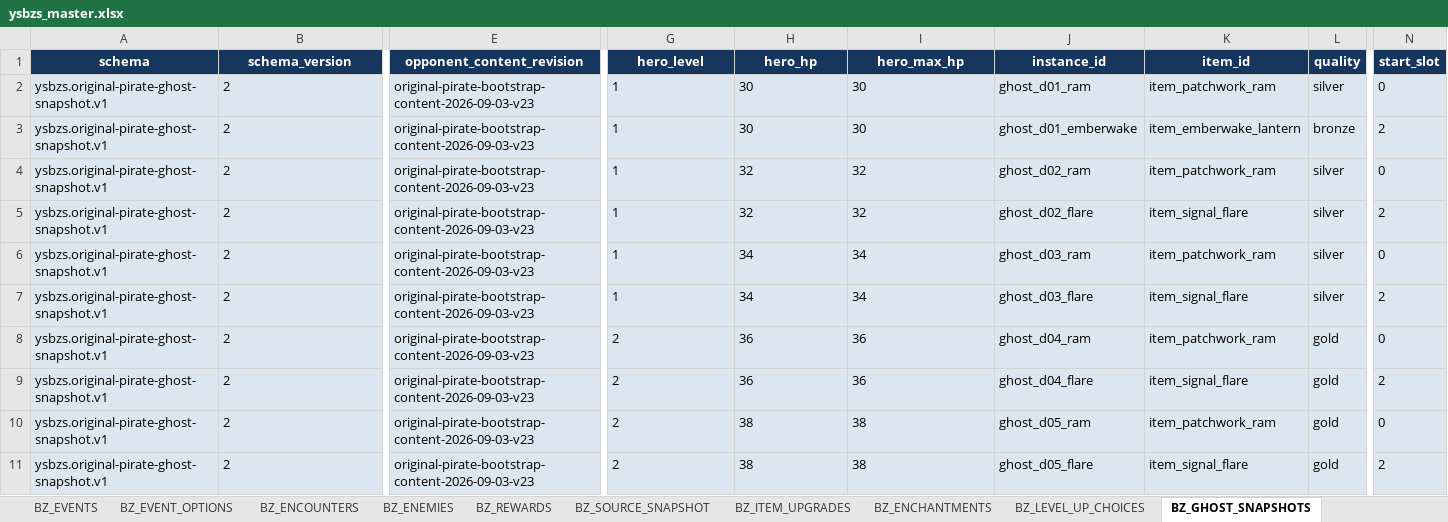
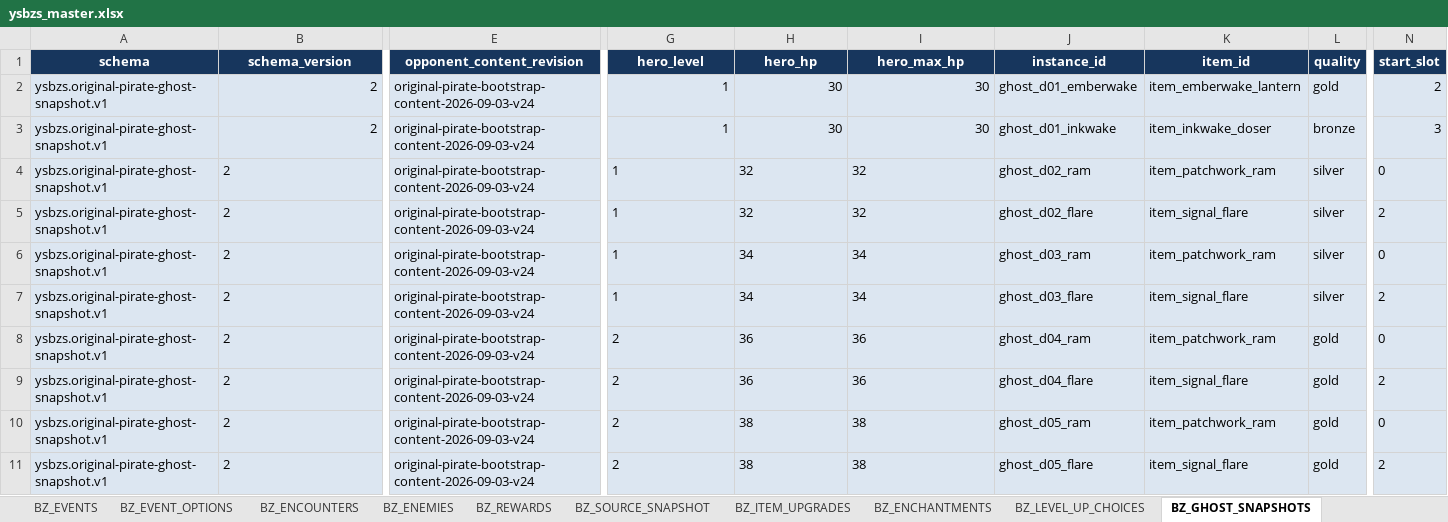
Before and after one commit to jyf0330/ysbzs, an Excel workbook: xlsx/ysbzs_master.xlsx, sheet BZ_GHOST_SNAPSHOTS, drawn as a sheet; only a part is shown, gaps mark what is left out; values as stored, in another font and other column widths than the file's, no borders; the diff covers the shown part only; the diff names each change by its address in the sheet, - before the commit and + after, or states it on an @@ line.

Commit message:
data(content): add heal status cleanse rules

```diff
--- a/xlsx/ysbzs_master.xlsx (sheet BZ_GHOST_SNAPSHOTS)
+++ b/xlsx/ysbzs_master.xlsx (sheet BZ_GHOST_SNAPSHOTS)
-B2:B3 alignment: left
+B2:B3 alignment: right
-E2:E11 (opponent_content_revision): original-pirate-bootstrap-content-2026-09-03-v23
+E2:E11 (opponent_content_revision): original-pirate-bootstrap-content-2026-09-03-v24
-G2:I3 alignment: left
+G2:I3 alignment: right
-J2 (instance_id): ghost_d01_ram
+J2 (instance_id): ghost_d01_emberwake
-K2 (item_id): item_patchwork_ram
+K2 (item_id): item_emberwake_lantern
-L2 (quality): silver
+L2 (quality): gold
-N2 (start_slot): 0
+N2 (start_slot): 2
-J3 (instance_id): ghost_d01_emberwake
+J3 (instance_id): ghost_d01_inkwake
-K3 (item_id): item_emberwake_lantern
+K3 (item_id): item_inkwake_doser
-N3 (start_slot): 2
+N3 (start_slot): 3
```
Also changed, not shown: 10 edited cells elsewhere in this sheet, sheet BZ_GAMEPLAY, sheet BZ_SOURCE_SNAPSHOT, 9 other files.
